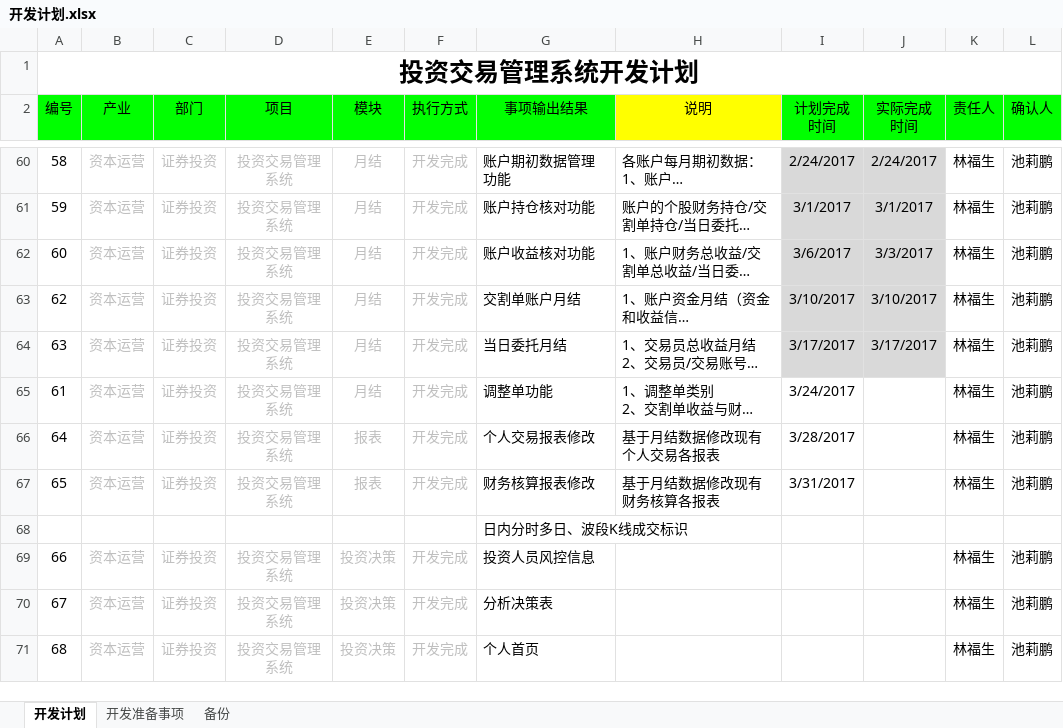
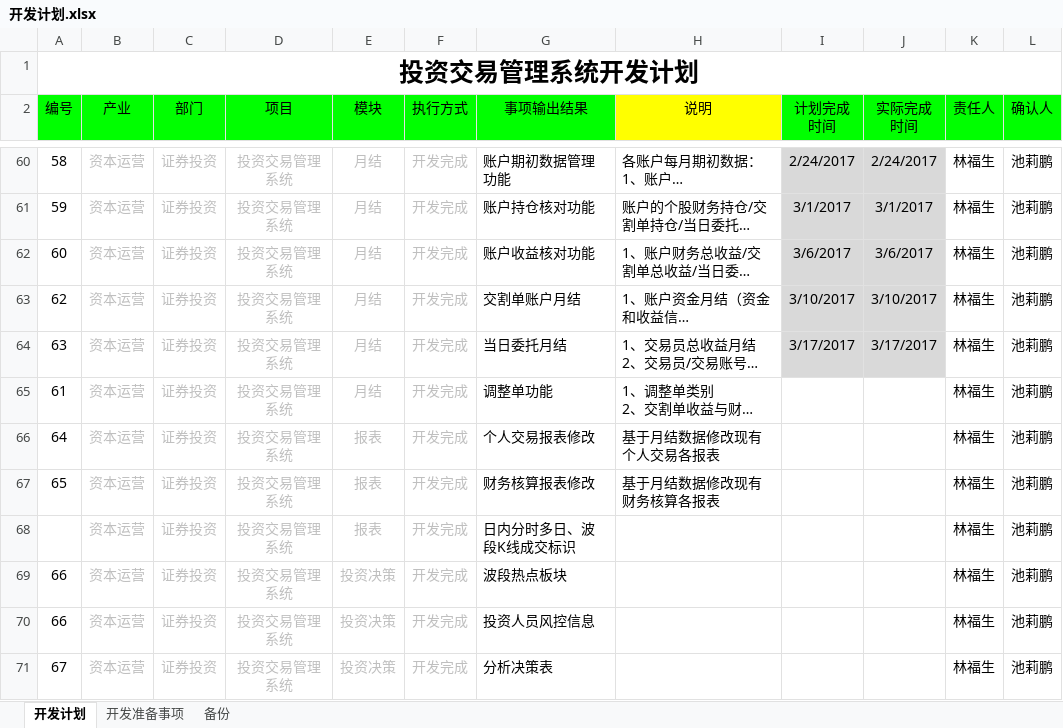
Before and after one commit to lamp525/ncCTM, an Excel workbook: doc/04.Schedule/开发计划.xlsx, sheet 开发计划, drawn as a sheet; only a part is shown, gaps mark what is left out; the shorter side is filled out with more unchanged rows; long unchanged cells end in …; values as stored, in another font and other column widths than the file's, no borders; removed rows and columns are numbered as before the commit, all else as after; the diff names each change by its address in the sheet, - before the commit and + after, or states it on an @@ line.

```diff
--- a/doc/04.Schedule/开发计划.xlsx (sheet 开发计划)
+++ b/doc/04.Schedule/开发计划.xlsx (sheet 开发计划)
-J62 (实际完成 时间): 3/3/2017
+J62 (实际完成 时间): 3/6/2017
-I65 (计划完成 时间): 3/24/2017
+I65 (计划完成 时间): (empty)
-I66 (计划完成 时间): 3/28/2017
+I66 (计划完成 时间): (empty)
-I67 (计划完成 时间): 3/31/2017
+I67 (计划完成 时间): (empty)
-row 68:  |  |  |  |  |  | 日内分时多日、波段K线成交标识
+row 68:  | 资本运营 | 证券投资 | 投资交易管理系统 | 报表 | 开发完成 | 日内分时多日、波段K线成交标识 |  |  |  | 林福生 | 池莉鹏
+row 69: 66 | 资本运营 | 证券投资 | 投资交易管理系统 | 投资决策 | 开发完成 | 波段热点板块 |  |  |  | 林福生 | 池莉鹏
```
Also changed, not shown: 4 other files.
